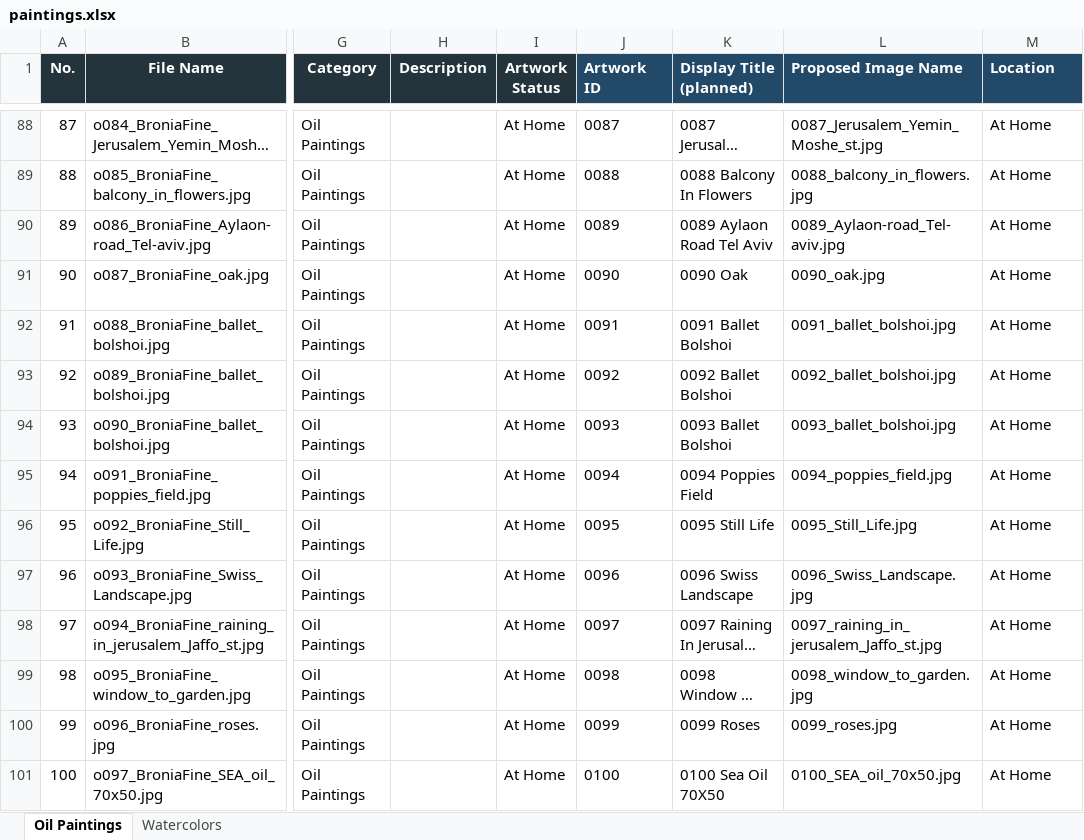
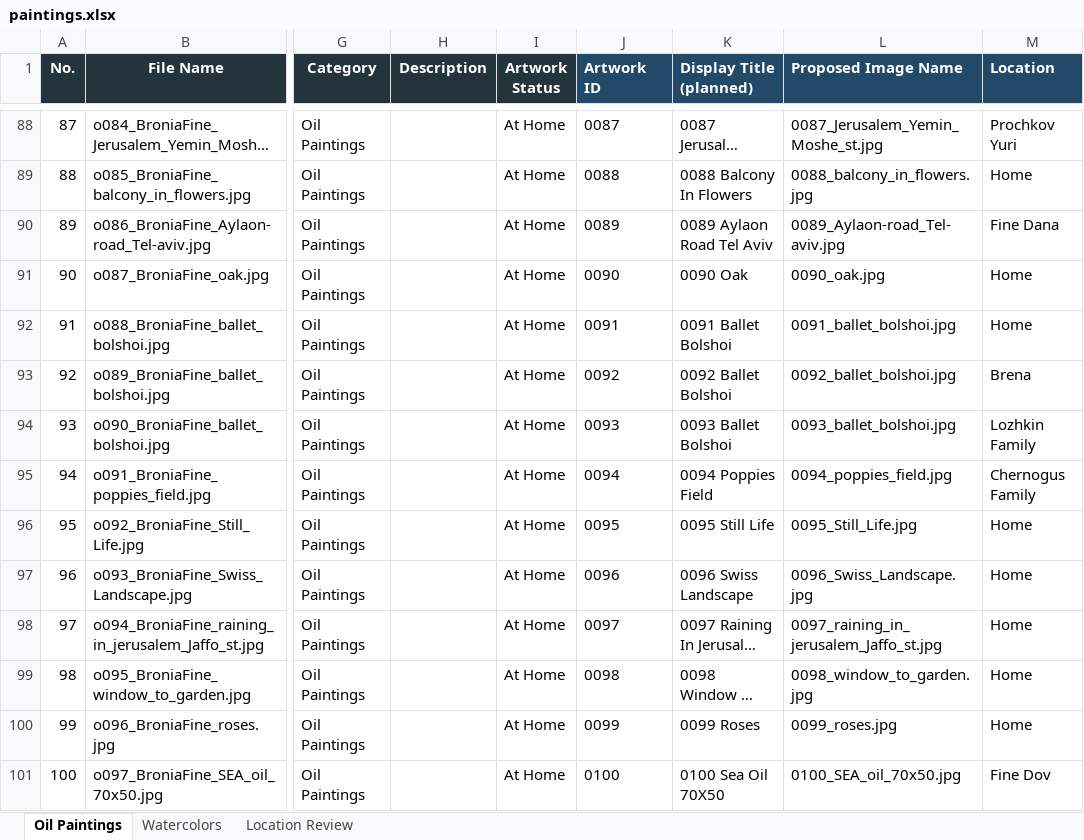
Before and after one commit to broniafine-png/fine_bronia, an Excel workbook: paintings.xlsx, sheet Oil Paintings, drawn as a sheet; only a part is shown, gaps mark what is left out; long unchanged cells end in …; values as stored, in another font and other column widths than the file's, no borders; the diff covers the shown part only; the diff names each change by its address in the sheet, - before the commit and + after, or states it on an @@ line.

Commit message:
Update Bronia paintings 262

```diff
--- a/paintings.xlsx (sheet Oil Paintings)
+++ b/paintings.xlsx (sheet Oil Paintings)
+sheet tab: Location Review
-M88 (Location): At Home
+M88 (Location): Prochkov Yuri
-M89 (Location): At Home
+M89 (Location): Home
-M90 (Location): At Home
+M90 (Location): Fine Dana
-M91:M92 (Location): At Home
+M91:M92 (Location): Home
-M93 (Location): At Home
+M93 (Location): Brena
-M94 (Location): At Home
+M94 (Location): Lozhkin Family
-M95 (Location): At Home
+M95 (Location): Chernogus Family
-M96:M100 (Location): At Home
+M96:M100 (Location): Home
-M101 (Location): At Home
+M101 (Location): Fine Dov
```
Also changed, not shown: 1 added row and 225 edited cells elsewhere in this sheet, sheet Watercolors, 2 other files.
